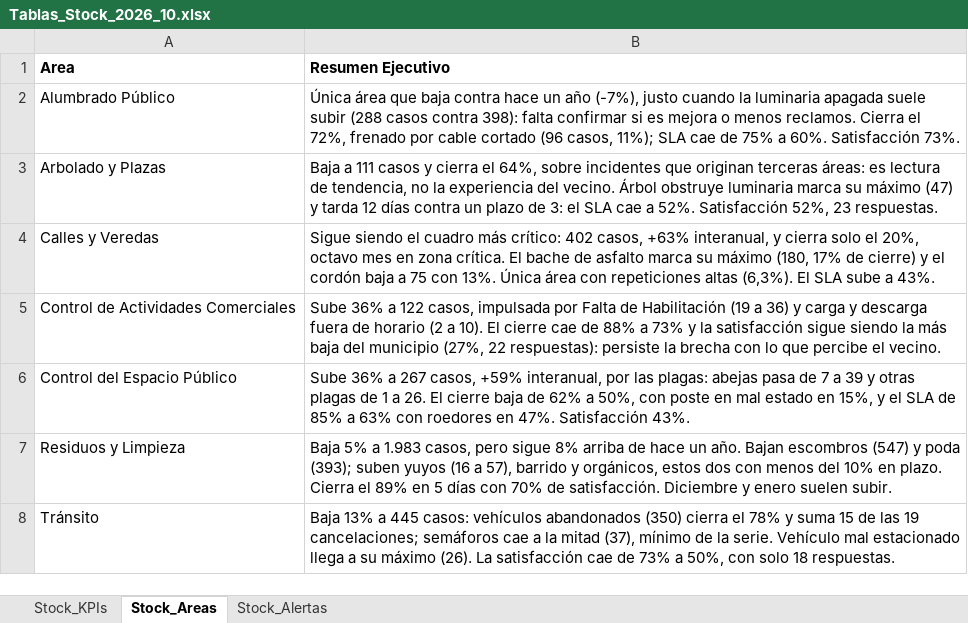
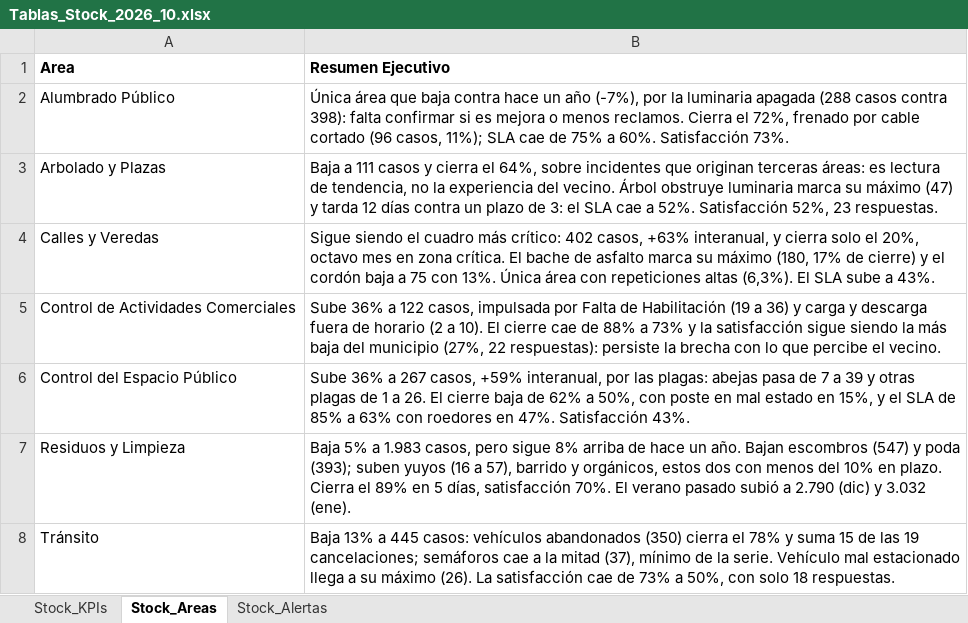
Before and after one commit to CesarZeta/Monitor_de_Gestion, an Excel workbook: Tablas/Tablas_Stock_2026_10.xlsx, sheet Stock_Areas, drawn as a sheet; values as stored, in another font and other column widths than the file's, no borders; the diff names each change by its address in the sheet, - before the commit and + after, or states it on an @@ line.

Commit message:
Tablas_Stock archivo - Oct-2026

```diff
--- a/Tablas/Tablas_Stock_2026_10.xlsx (sheet Stock_Areas)
+++ b/Tablas/Tablas_Stock_2026_10.xlsx (sheet Stock_Areas)
-B2 (Resumen Ejecutivo): …año (-7%), justo cuando la luminaria apagada suele subir (288 casos…
+B2 (Resumen Ejecutivo): …año (-7%), por la luminaria apagada (288 casos…
-B7 (Resumen Ejecutivo): …en 5 días con 70% de satisfacción. Diciembre y enero suelen subir.
+B7 (Resumen Ejecutivo): …en 5 días, satisfacción 70%. El verano pasado subió a 2.790 (dic) y 3.032 (ene).
```
Also changed, not shown: sheet Stock_Alertas.
